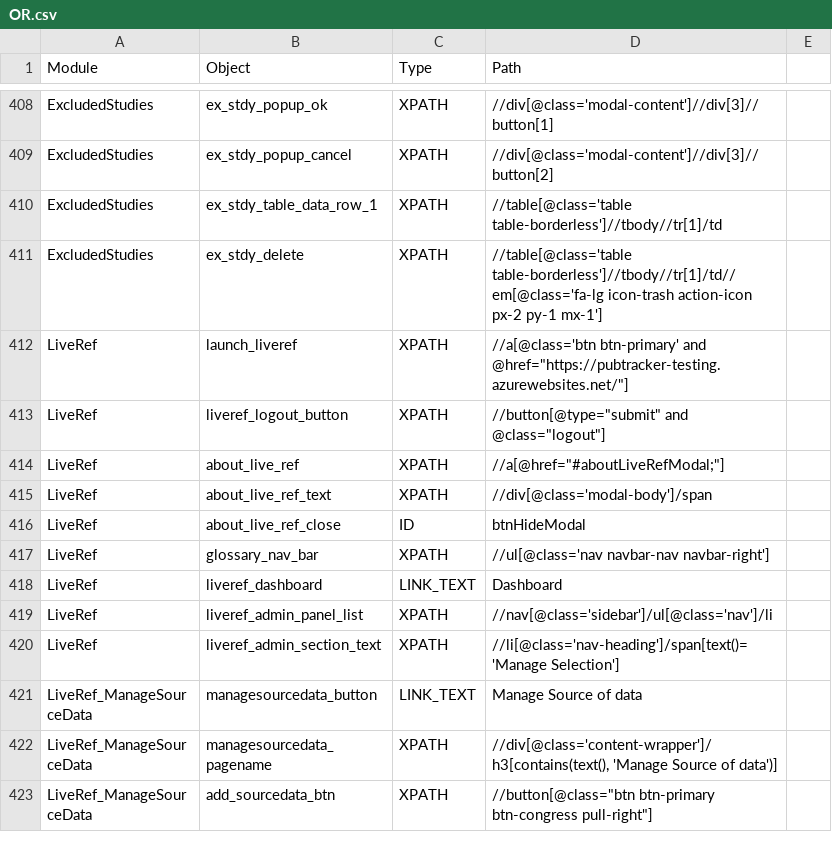
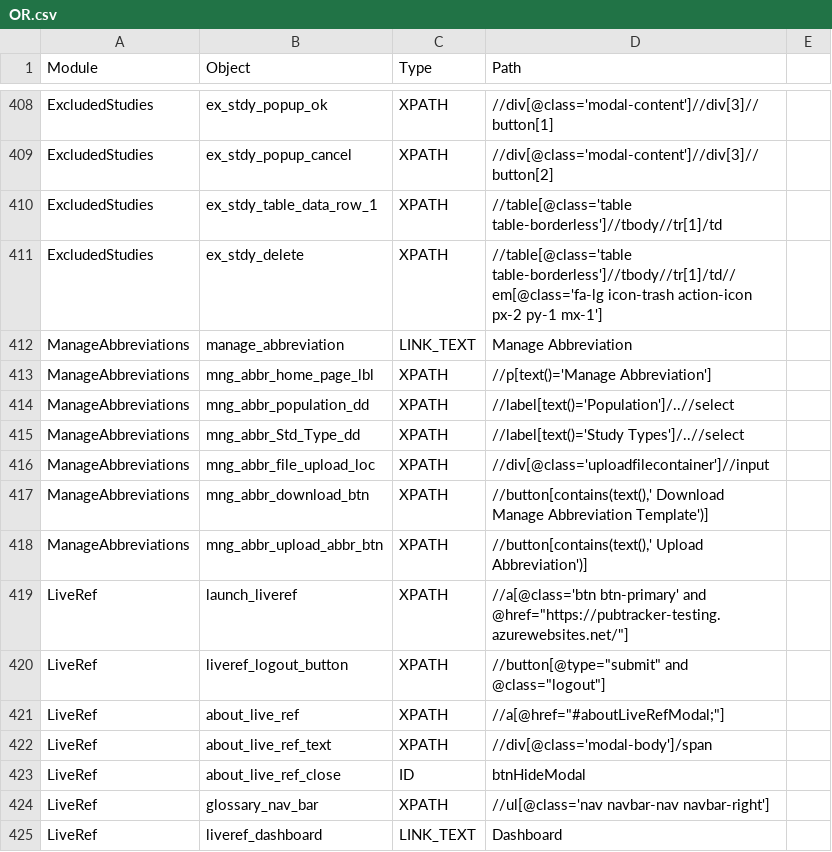
Before and after one commit to shilpasairam/shilpasairam, a CSV file: Configurations/OR.csv, drawn as a sheet; only a part is shown, gaps mark what is left out; the shorter side is filled out with more unchanged rows; the diff names each change by its address in the sheet, - before the commit and + after, or states it on an @@ line.

```diff
--- a/Configurations/OR.csv
+++ b/Configurations/OR.csv
+row 412: ManageAbbreviations | manage_abbreviation | LINK_TEXT | Manage Abbreviation
+row 413: ManageAbbreviations | mng_abbr_home_page_lbl | XPATH | //p[text()='Manage Abbreviation']
+row 414: ManageAbbreviations | mng_abbr_population_dd | XPATH | //label[text()='Population']/..//select
+row 415: ManageAbbreviations | mng_abbr_Std_Type_dd | XPATH | //label[text()='Study Types']/..//select
+row 416: ManageAbbreviations | mng_abbr_file_upload_loc | XPATH | //div[@class='uploadfilecontainer']//input
+row 417: ManageAbbreviations | mng_abbr_download_btn | XPATH | //button[contains(text(),' Download Manage Abbreviation Template')]
+row 418: ManageAbbreviations | mng_abbr_upload_abbr_btn | XPATH | //button[contains(text(),' Upload Abbreviation')]
```
Also changed, not shown: 7 other files.
